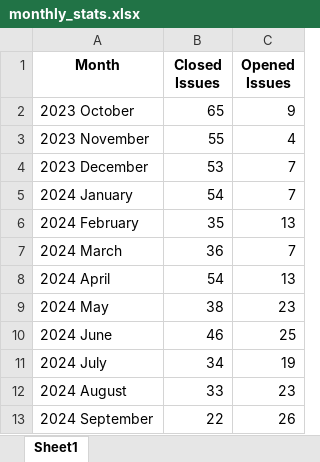
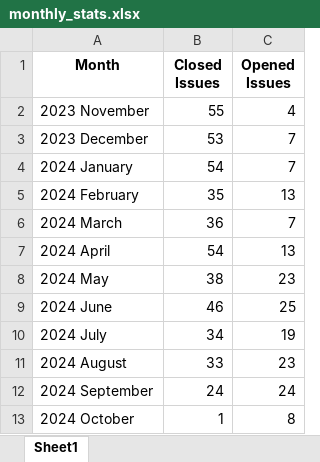
Before and after one commit to tudorpopams/fluentui-issue-stats, an Excel workbook: spreadsheets/monthly_stats.xlsx, sheet Sheet1, drawn as a sheet; values as stored, in another font and other column widths than the file's, no borders; removed rows and columns are numbered as before the commit, all else as after; the diff names each change by its address in the sheet, - before the commit and + after, or states it on an @@ line.

```diff
--- a/spreadsheets/monthly_stats.xlsx (sheet Sheet1)
+++ b/spreadsheets/monthly_stats.xlsx (sheet Sheet1)
-row 2: 2023 October | 65 | 9
-B12 (Closed Issues): 22
+B12 (Closed Issues): 24
-C12 (Opened Issues): 26
+C12 (Opened Issues): 24
+row 13: 2024 October | 1 | 8
```
Also changed, not shown: spreadsheets/component_stats.xlsx, spreadsheets/overall_issue_stats.xlsx, 8 other files.
